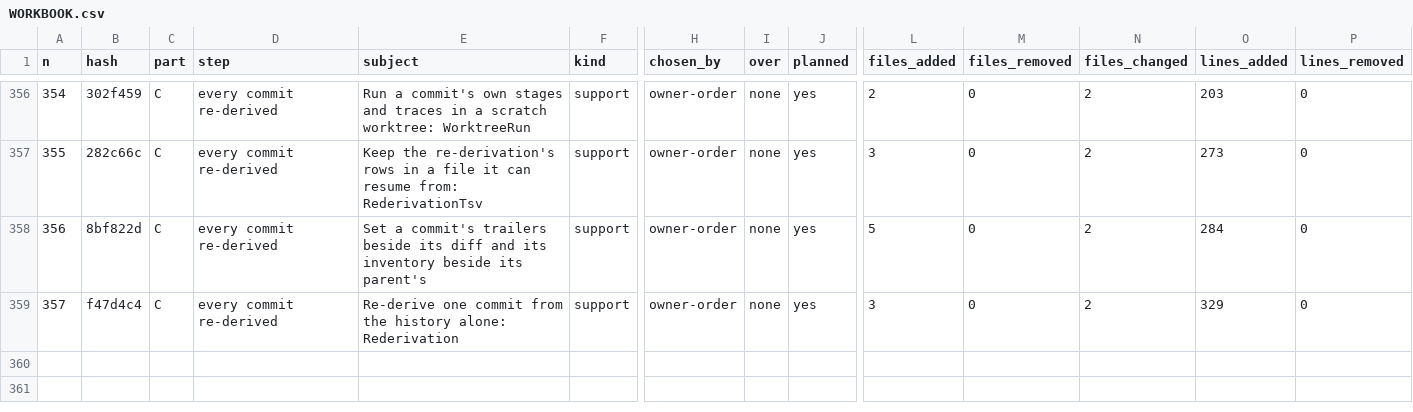
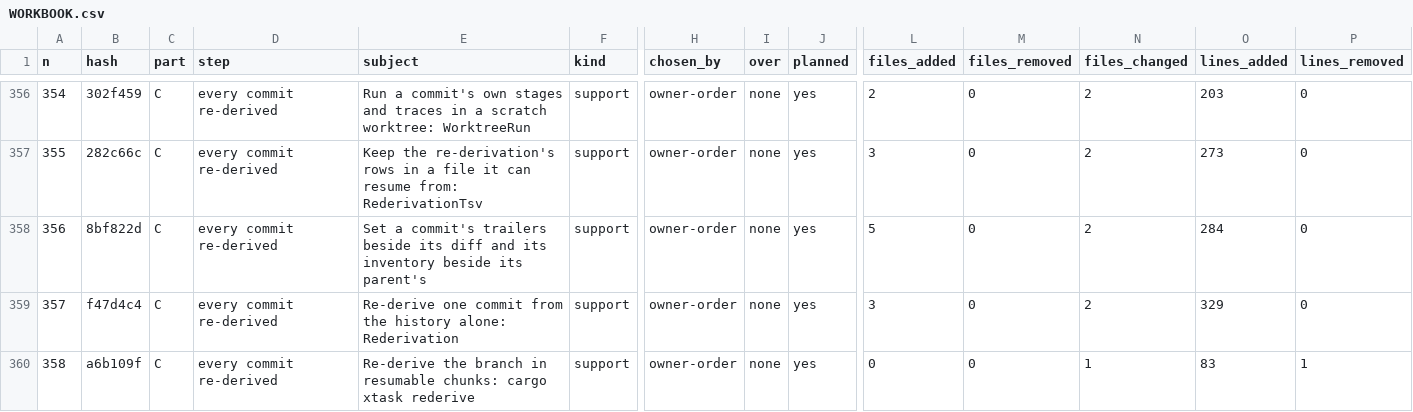
Before and after one commit to umbgtt10/ibft_unattended_overhaul_experiment, a CSV file: WORKBOOK.csv, drawn as a sheet; only a part is shown, gaps mark what is left out; rows hold the shown columns only; the diff names each change by its address in the sheet, - before the commit and + after, or states it on an @@ line.

```diff
--- a/WORKBOOK.csv
+++ b/WORKBOOK.csv
+row 360: 358 | a6b109f | C | every commit re-derived | Re-derive the branch in resumable chunks: cargo xtask rederive | support | owner-order | none | yes | 0 | 0 | 1 | 83 | 1
```
Also changed, not shown: WORKBOOK-ATTEMPTS.csv, 1 other file.
